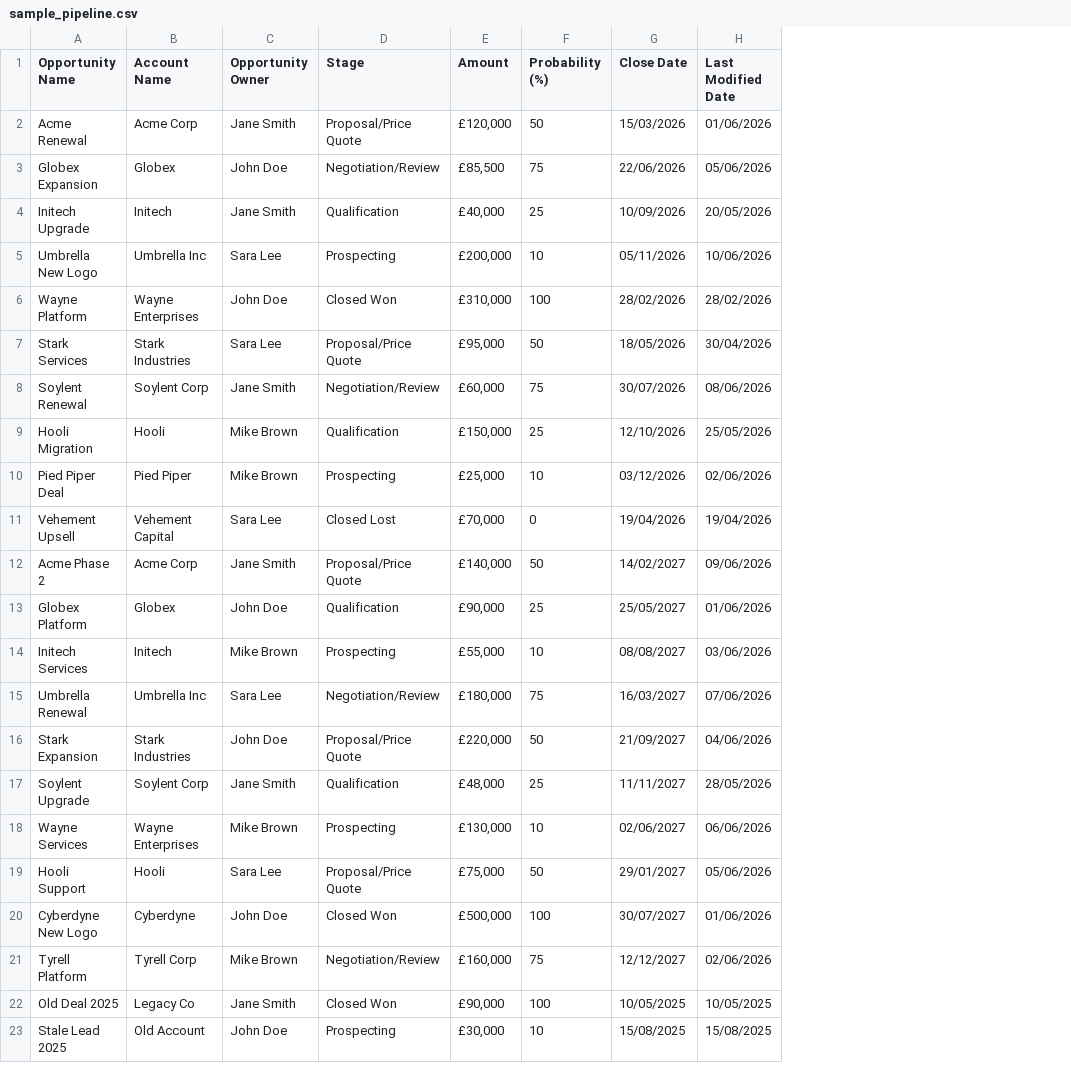
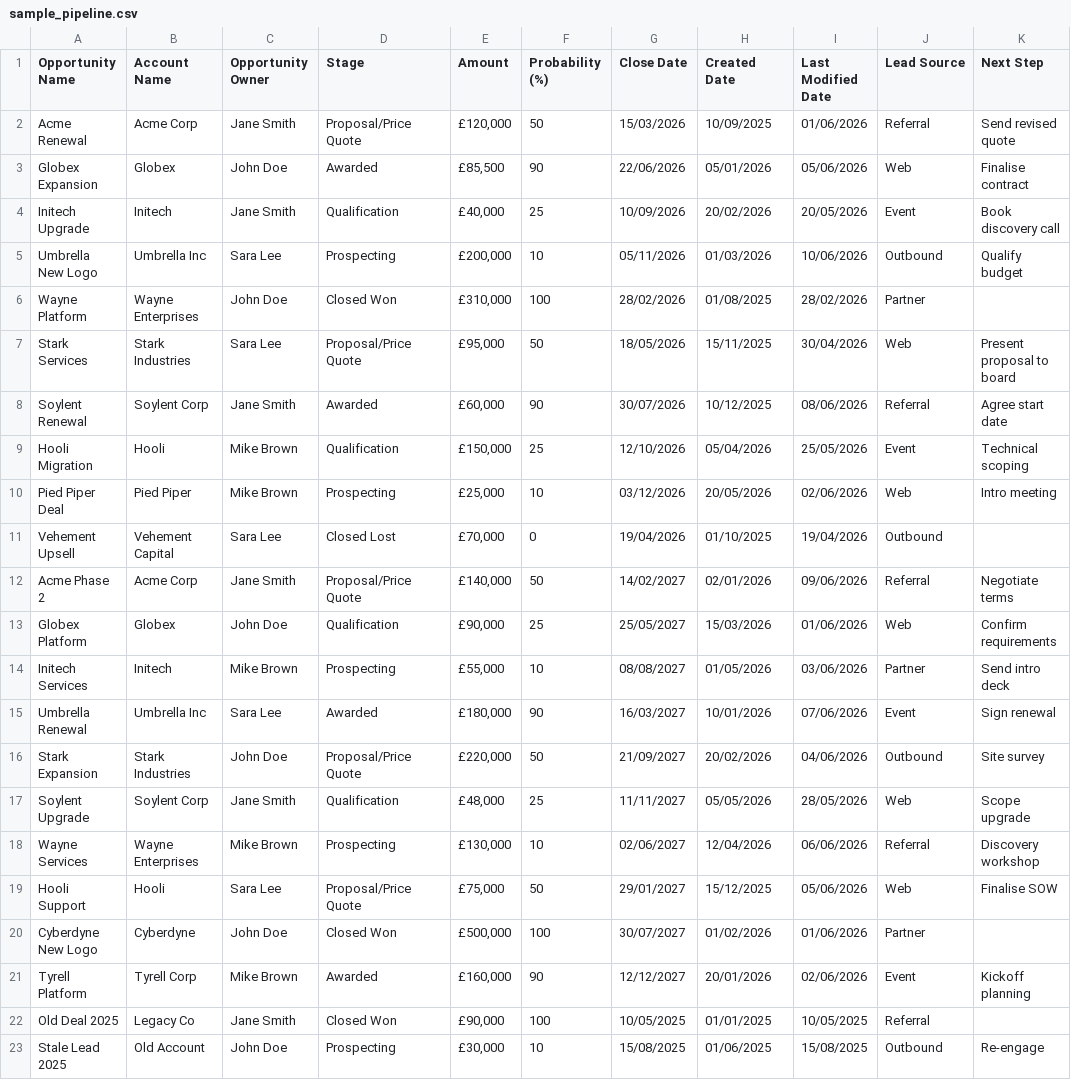
Before and after one commit to splinters1974/Pipelineanalysis, a CSV file: sample/sample_pipeline.csv, drawn as a sheet; only a part is shown; the diff names each change by its address in the sheet, - before the commit and + after, or states it on an @@ line.

```diff
--- a/sample/sample_pipeline.csv
+++ b/sample/sample_pipeline.csv
+column H (Created Date), rows 2-23: 10/09/2025 | 05/01/2026 | 20/02/2026 | 01/03/2026 | 01/08/2025 | 15/11/2025 | 10/12/2025 | 05/04/2026 | 20/05/2026 | 01/10/2025 | 02/01/2026 | 15/03/2026 | 01/05/2026 | 10/01/2026 | 20/02/2026 | 05/05/2026 | 12/04/2026 | 15/12/2025 | 01/02/2026 | 20/01/2026 | 01/01/2025 | 01/06/2025
+column J (Lead Source), rows 2-23: Referral | Web | Event | Outbound | Partner | Web | Referral | Event | Web | Outbound | Referral | Web | Partner | Event | Outbound | Web | Referral | Web | Partner | Event | Referral | Outbound
+column K (Next Step), rows 2-23: Send revised quote | Finalise contract | Book discovery call | Qualify budget |  | Present proposal to board | Agree start date | Technical scoping | Intro meeting |  | Negotiate terms | Confirm requirements | Send intro deck | Sign renewal | Site survey | Scope upgrade | Discovery workshop | Finalise SOW |  | Kickoff planning |  | Re-engage
-D3 (Stage): Negotiation/Review
+D3 (Stage): Awarded
-F3 (Probability (%)): 75
+F3 (Probability (%)): 90
-D8 (Stage): Negotiation/Review
+D8 (Stage): Awarded
-F8 (Probability (%)): 75
+F8 (Probability (%)): 90
-D15 (Stage): Negotiation/Review
+D15 (Stage): Awarded
-F15 (Probability (%)): 75
+F15 (Probability (%)): 90
-D21 (Stage): Negotiation/Review
+D21 (Stage): Awarded
-F21 (Probability (%)): 75
+F21 (Probability (%)): 90
```
Also changed, not shown: 9 other files.
